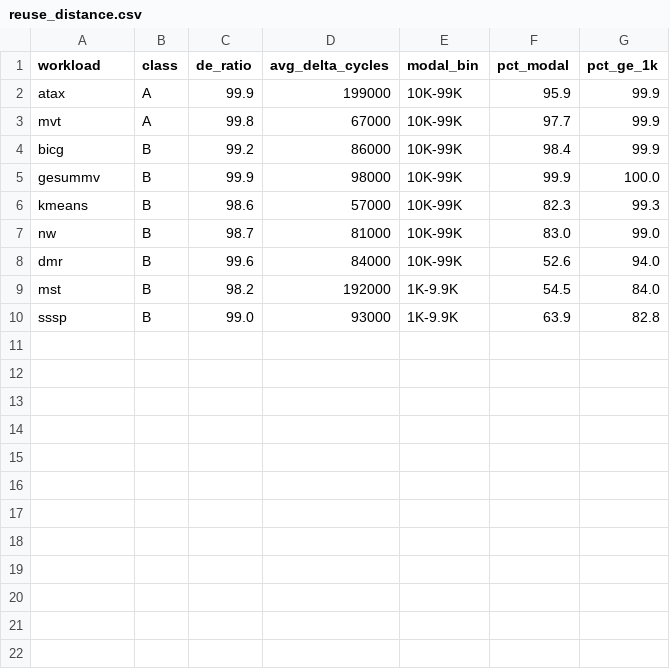
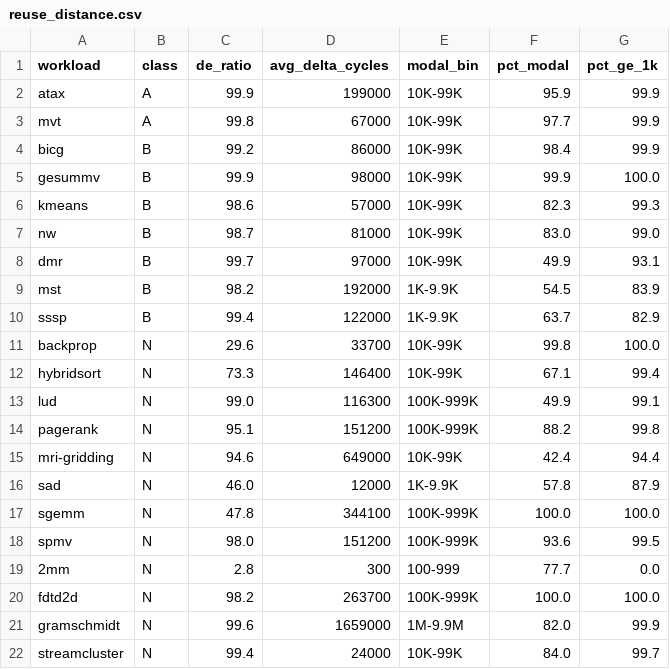
Before and after one commit to Shafayet-Anik/IPCCC_2026-Dead-Entry-Analysis, a CSV file: data/reuse_distance.csv, drawn as a sheet.

Commit message:
Extend reuse-distance figure from 9 to 21 workloads
Re-extract L2DeadEntryDeltaAvgCycles/Histogram directly from the R1
baseline logs (validated 9/10 against incline's independent extraction
for confirmed-complete non-TLB-sensitive workloads). Switch to log-scale
y-axis to span the wider range (300 cycles to 1.66M). dmr/mst/sssp plus
mri-gridding/gramschmidt hatched as not-yet-converged. Still compiles at
8 pages including references.

```diff
--- a/data/reuse_distance.csv
+++ b/data/reuse_distance.csv
@@ -7,4 +7,16 @@ kmeans,B,98.6,57000,10K-99K,82.3,99.3
 nw,B,98.7,81000,10K-99K,83.0,99.0
-dmr,B,99.6,84000,10K-99K,52.6,94.0
-mst,B,98.2,192000,1K-9.9K,54.5,84.0
-sssp,B,99.0,93000,1K-9.9K,63.9,82.8
+dmr,B,99.7,97000,10K-99K,49.9,93.1
+mst,B,98.2,192000,1K-9.9K,54.5,83.9
+sssp,B,99.4,122000,1K-9.9K,63.7,82.9
+backprop,N,29.6,33700,10K-99K,99.8,100.0
+hybridsort,N,73.3,146400,10K-99K,67.1,99.4
+lud,N,99.0,116300,100K-999K,49.9,99.1
+pagerank,N,95.1,151200,100K-999K,88.2,99.8
+mri-gridding,N,94.6,649000,10K-99K,42.4,94.4
+sad,N,46.0,12000,1K-9.9K,57.8,87.9
+sgemm,N,47.8,344100,100K-999K,100.0,100.0
+spmv,N,98.0,151200,100K-999K,93.6,99.5
+2mm,N,2.8,300,100-999,77.7,0.0
+fdtd2d,N,98.2,263700,100K-999K,100.0,100.0
+gramschmidt,N,99.6,1659000,1M-9.9M,82.0,99.9
+streamcluster,N,99.4,24000,10K-99K,84.0,99.7
```
Also changed, not shown: 6 other files.
